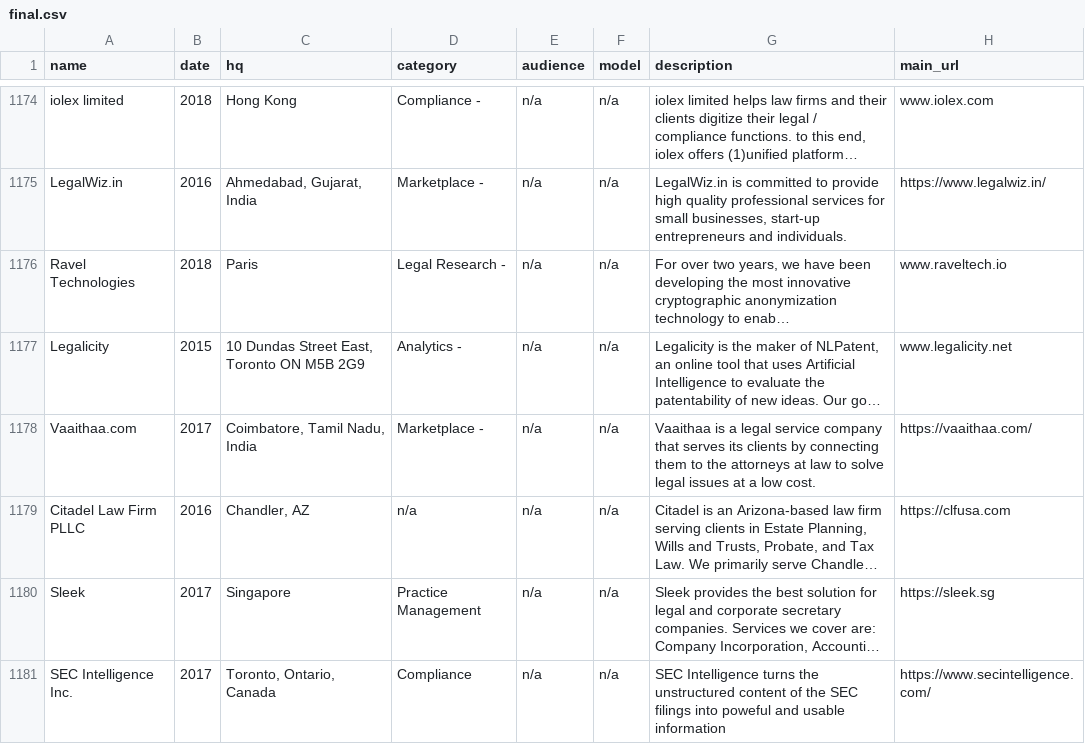
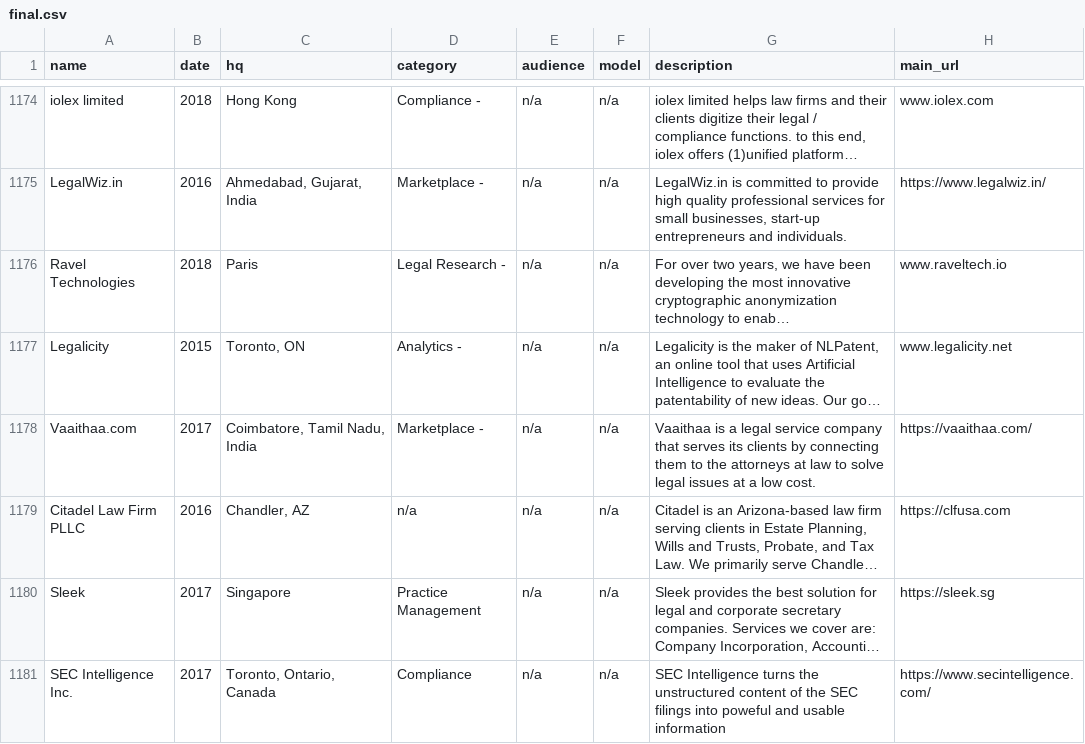
Before and after one commit to NeerajRattehalli/legal.io, a CSV file: final.csv, drawn as a sheet; only a part is shown, gaps mark what is left out; long unchanged cells end in …; the diff names each change by its address in the sheet, - before the commit and + after, or states it on an @@ line.

```diff
--- a/final.csv
+++ b/final.csv
-C1177 (hq): 10 Dundas Street East, Toronto ON M5B 2G9
+C1177 (hq): Toronto, ON
```
Also changed, not shown: 2 other files.
